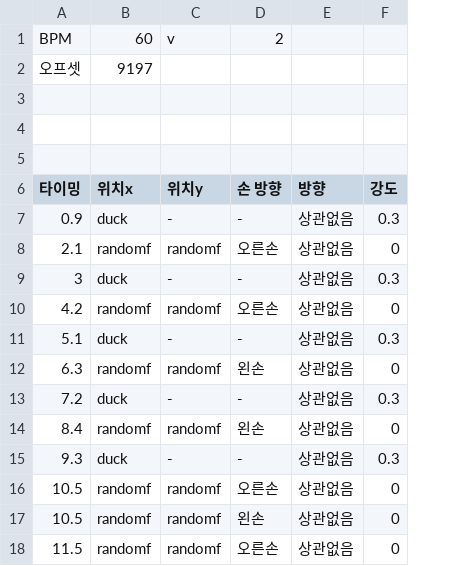
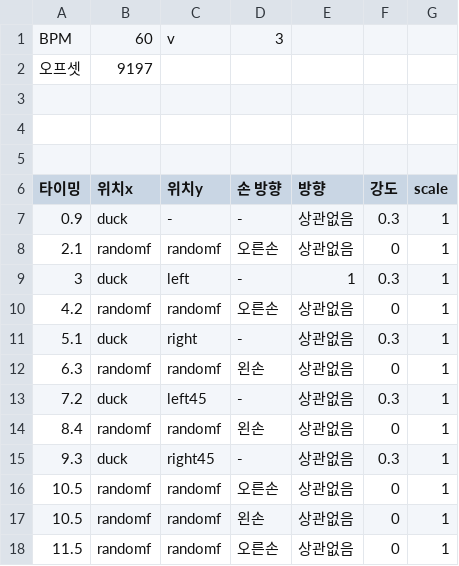
Before and after one commit to Yukinyaa/BoxerVR, a CSV file: map.csv, drawn as a sheet; only a part is shown; the diff names each change by its address in the sheet, - before the commit and + after, or states it on an @@ line.

```diff
--- a/map.csv
+++ b/map.csv
+column G (scale), rows 7-18: all 1
-D1 (손 방향): 2
+D1 (손 방향): 3
-C9 (위치y): -
+C9 (위치y): left
-E9 (방향): 상관없음
+E9 (방향): 1
-C11 (위치y): -
+C11 (위치y): right
-C13 (위치y): -
+C13 (위치y): left45
-C15 (위치y): -
+C15 (위치y): right45
```
Also changed, not shown: 5 other files.
